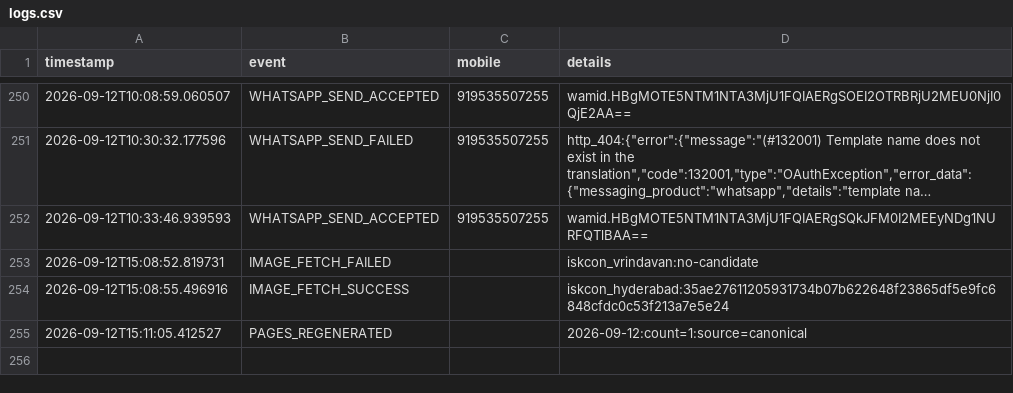
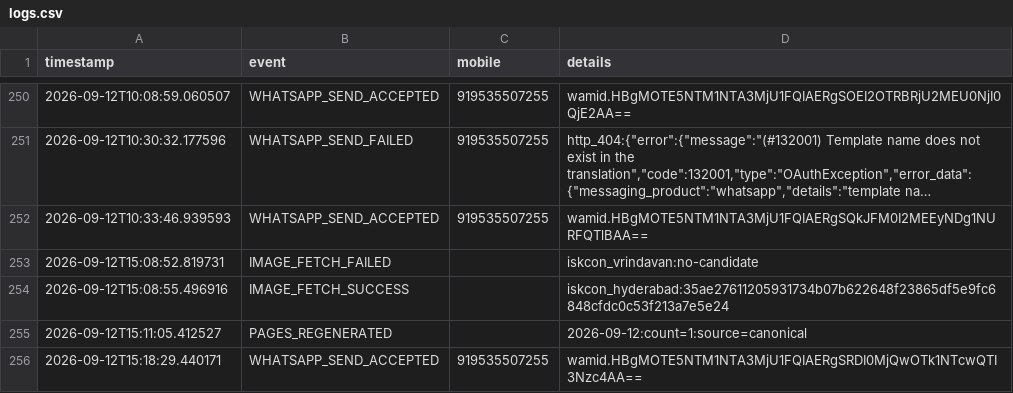
Before and after one commit to mishnit/daily-darshan, a CSV file: csv/logs.csv, drawn as a sheet; only a part is shown, gaps mark what is left out; long unchanged cells end in ….

Commit message:
Daily delivery 2026-09-12

```diff
--- a/csv/logs.csv
+++ b/csv/logs.csv
@@ -255 +255,2 @@ timestamp,event,mobile,details
 2026-09-12T15:11:05.412527,PAGES_REGENERATED,,2026-09-12:count=1:source=canonical
+2026-09-12T15:18:29.440171,WHATSAPP_SEND_ACCEPTED,919535507255,wamid.HBgMOTE5NTM1NTA3MjU1FQIAERgSRDI0MjQwOTk1NTcwQTI3Nzc4AA==
```
